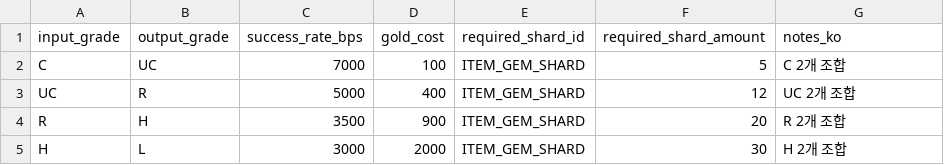
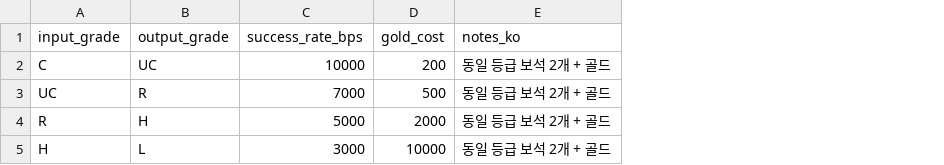
Before and after one commit to zzzz955/Castle-Lord-Tycoon, a CSV file: docs/02-data/gem_combination_rules.csv, drawn as a sheet; removed rows and columns are numbered as before the commit, all else as after; the diff names each change by its address in the sheet, - before the commit and + after, or states it on an @@ line.

```diff
--- a/docs/02-data/gem_combination_rules.csv
+++ b/docs/02-data/gem_combination_rules.csv
-column E (required_shard_id), rows 2-5: all ITEM_GEM_SHARD
-column F (required_shard_amount), rows 2-5: 5 | 12 | 20 | 30
-C2 (success_rate_bps): 7000
+C2 (success_rate_bps): 10000
-D2 (gold_cost): 100
+D2 (gold_cost): 200
-E2 (notes_ko): C 2개 조합
+E2 (notes_ko): 동일 등급 보석 2개 + 골드
-C3 (success_rate_bps): 5000
+C3 (success_rate_bps): 7000
-D3 (gold_cost): 400
+D3 (gold_cost): 500
-E3 (notes_ko): UC 2개 조합
+E3 (notes_ko): 동일 등급 보석 2개 + 골드
-C4 (success_rate_bps): 3500
+C4 (success_rate_bps): 5000
-D4 (gold_cost): 900
+D4 (gold_cost): 2000
-E4 (notes_ko): R 2개 조합
+E4 (notes_ko): 동일 등급 보석 2개 + 골드
-D5 (gold_cost): 2000
+D5 (gold_cost): 10000
-E5 (notes_ko): H 2개 조합
+E5 (notes_ko): 동일 등급 보석 2개 + 골드
```
Also changed, not shown: docs/02-data/forge_synthesis_rules.csv, 1 other file.
